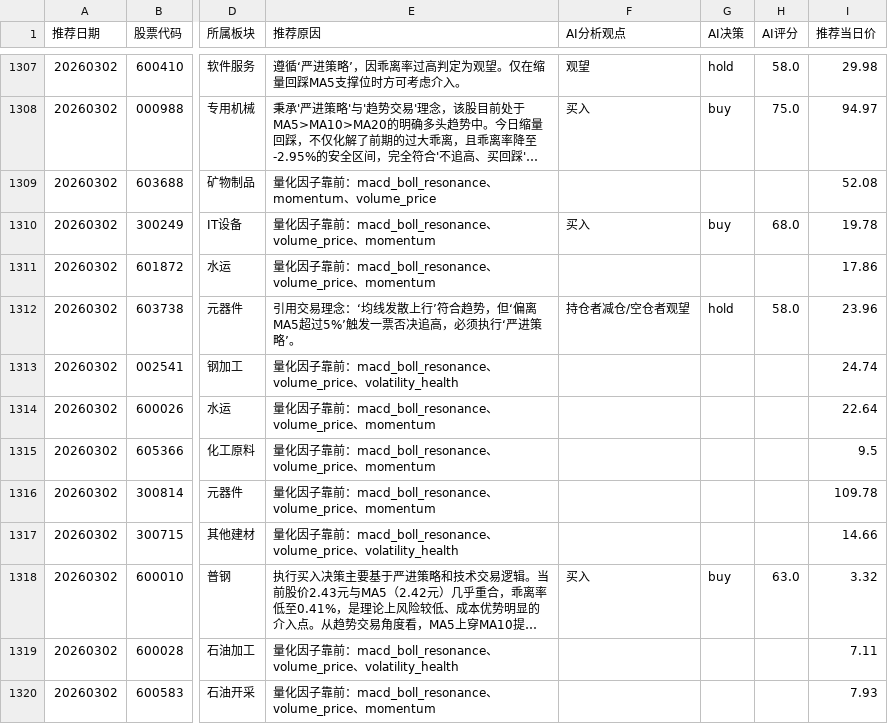
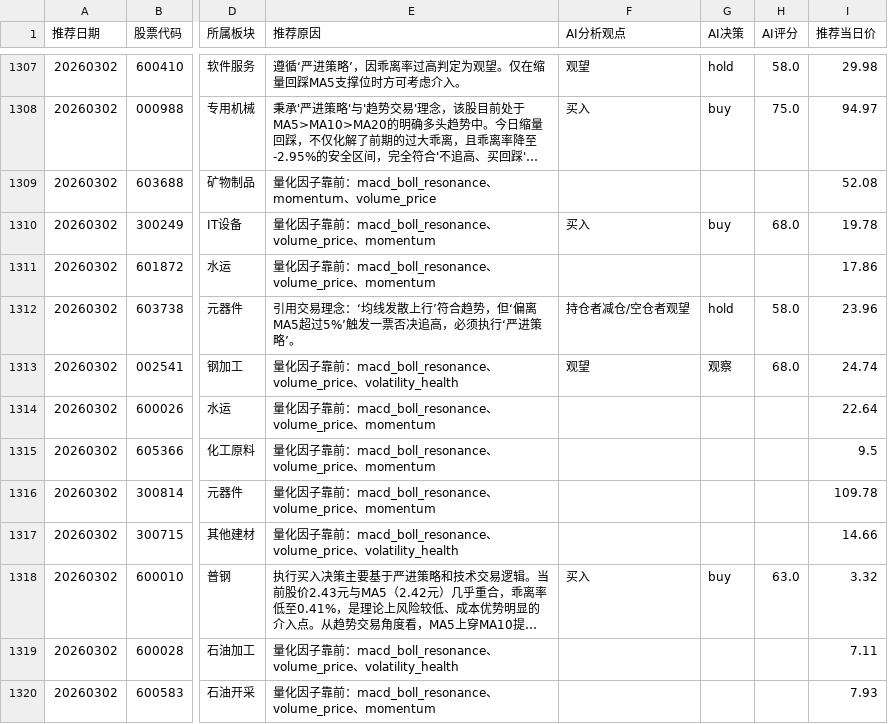
Before and after one commit to fisher-admin/stock-report, a CSV file: data/recommendation_analytics/prebreakout_recommendations.csv, drawn as a sheet; only a part is shown, gaps mark what is left out; long unchanged cells end in …; the diff names each change by its address in the sheet, - before the commit and + after, or states it on an @@ line.

Commit message:
chore: publish recommendation analytics 20260626

```diff
--- a/data/recommendation_analytics/prebreakout_recommendations.csv
+++ b/data/recommendation_analytics/prebreakout_recommendations.csv
-F1313 (AI分析观点): (empty)
+F1313 (AI分析观点): 观望
-G1313 (AI决策): (empty)
+G1313 (AI决策): 观察
-H1313 (AI评分): (empty)
+H1313 (AI评分): 68.0
```
Also changed, not shown: 11 other files.
